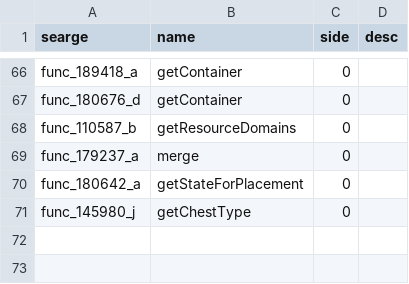
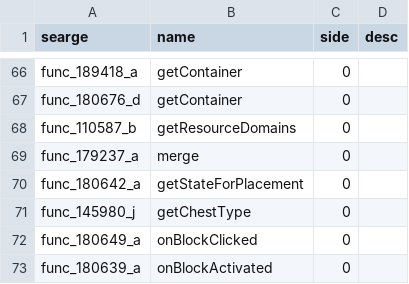
Before and after one commit to Pokechu22/WorldDownloader, a CSV file: srgs/1.12_methods.csv, drawn as a sheet; only a part is shown, gaps mark what is left out; the diff names each change by its address in the sheet, - before the commit and + after, or states it on an @@ line.

```diff
--- a/srgs/1.12_methods.csv
+++ b/srgs/1.12_methods.csv
+row 72: func_180649_a | onBlockClicked | 0
+row 73: func_180639_a | onBlockActivated | 0
```
Also changed, not shown: 19 other files.
